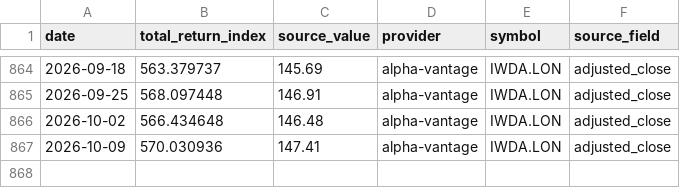
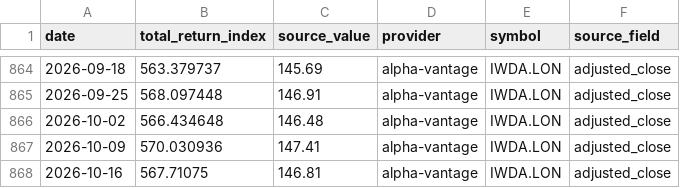
Before and after one commit to YuCJ/market-growth-path, a CSV file: data/canonical/market-total-return-iwda.lon-weekly.v1.csv, drawn as a sheet; only a part is shown, gaps mark what is left out.

Commit message:
chore(data): update weekly market datasets

```diff
--- a/data/canonical/market-total-return-iwda.lon-weekly.v1.csv
+++ b/data/canonical/market-total-return-iwda.lon-weekly.v1.csv
@@ -867 +867,2 @@ date,total_return_index,source_value,provider,symbol,source_field
 2026-10-09,570.030936,147.41,alpha-vantage,IWDA.LON,adjusted_close
+2026-10-16,567.71075,146.81,alpha-vantage,IWDA.LON,adjusted_close
```
Also changed, not shown: data/canonical/market-total-return-vt-weekly.v1.csv, 4 other files.
